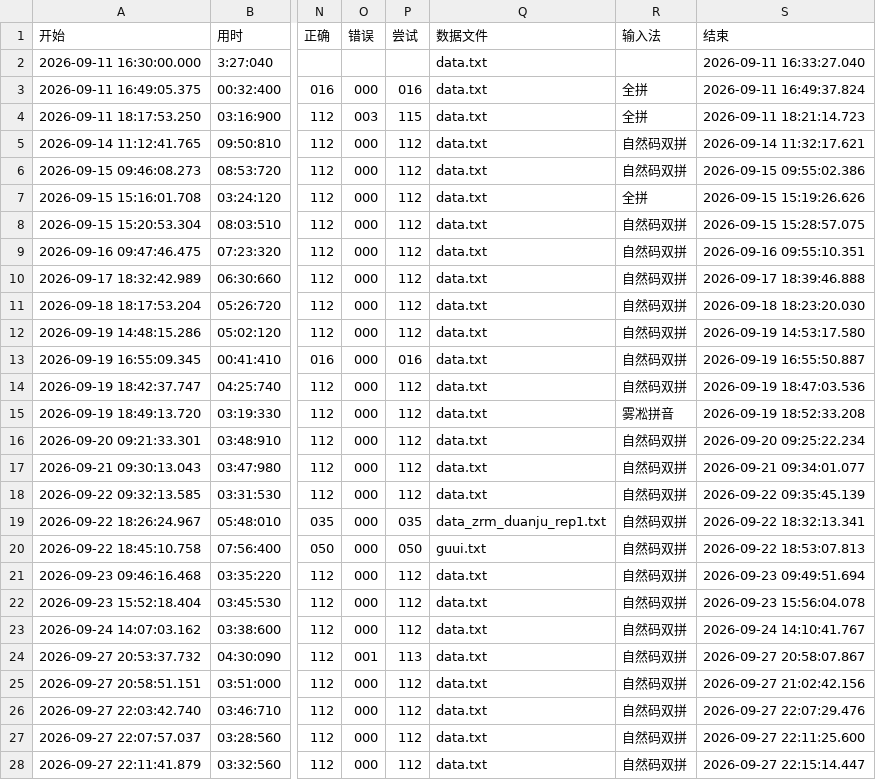
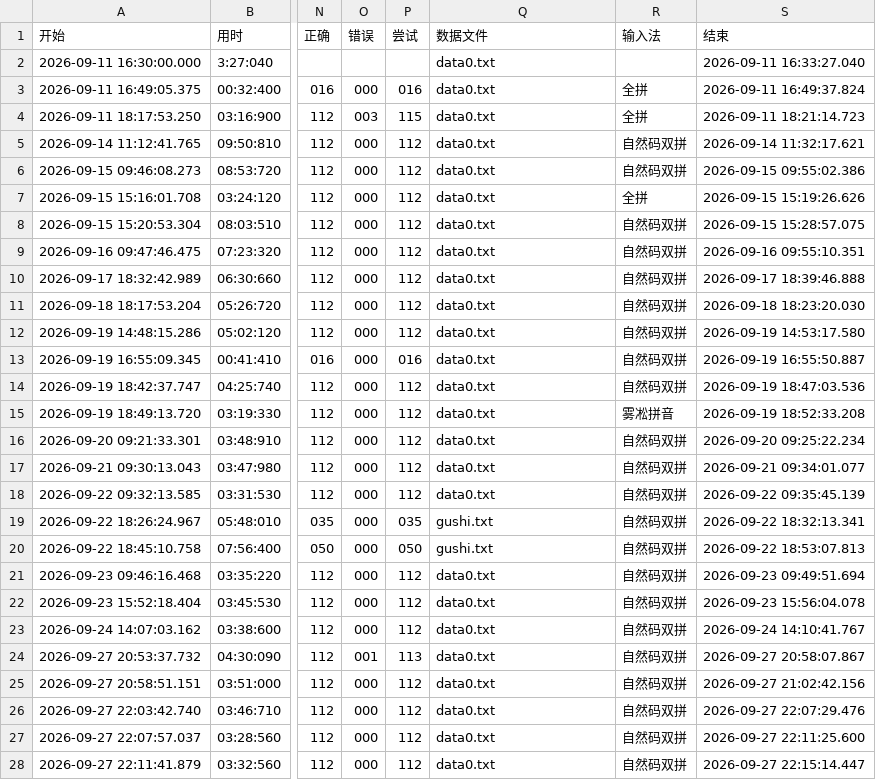
Before and after one commit to NBLJSBDK/PyTools, a CSV file: typing-practice/typing_log.csv, drawn as a sheet; only a part is shown, gaps mark what is left out; the diff covers the shown part only; the diff names each change by its address in the sheet, - before the commit and + after, or states it on an @@ line.

Commit message:
refactor(typing-practice): 重命名词表并同步数据文件记录

```diff
--- a/typing-practice/typing_log.csv
+++ b/typing-practice/typing_log.csv
-Q2:Q18 (数据文件): data.txt
+Q2:Q18 (数据文件): data0.txt
-Q19 (数据文件): data_zrm_duanju_rep1.txt
+Q19 (数据文件): gushi.txt
-Q20 (数据文件): guui.txt
+Q20 (数据文件): gushi.txt
-Q21:Q28 (数据文件): data.txt
+Q21:Q28 (数据文件): data0.txt
```
Also changed, not shown: 8 edited cells elsewhere in this file, 4 other files.
